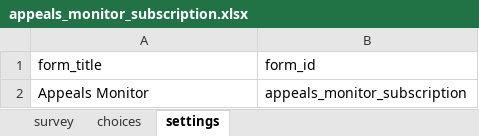
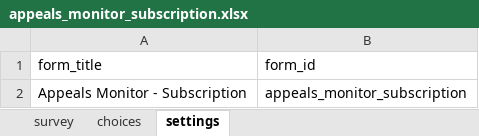
Before and after one commit to rodekruis/appeals-monitor, an Excel workbook: kobo/appeals_monitor_subscription.xlsx, sheet settings, drawn as a sheet; values as stored, in another font and other column widths than the file's, no borders; the diff names each change by its address in the sheet, - before the commit and + after, or states it on an @@ line.

Commit message:
feat: Implement half-yearly feedback campaign for Appeals Monitor
- Added feedback.py to manage the feedback campaign, including scheduling sends and handling reminders.
- Introduced ScheduledSend dataclass to represent scheduled sends.
- Implemented functions to generate recipient IDs, determine cycle starts, and format feedback emails.
- Created feedback_invite.md template for email invitations and reminders.
- Updated notify.py to refactor email sending logic and integrate with the new feedback system.
- Added logic_app_feedback.yaml for Azure Logic App to automate feedback campaign execution.
- Created deploy_kobo_form.py script for deploying XLSForms to KoboToolbox.
- Enhanced test_pipeline.py with comprehensive tests for feedback scheduling and email sending logic.
- Updated dependencies in pyproject.toml to include python-dateutil.
- Added new Excel files for feedback and subscription management in the kobo directory.

```diff
--- a/kobo/appeals_monitor_subscription.xlsx (sheet settings)
+++ b/kobo/appeals_monitor_subscription.xlsx (sheet settings)
-A2 (form_title): Appeals Monitor
+A2 (form_title): Appeals Monitor - Subscription
```
Also changed, not shown: 13 other files.
